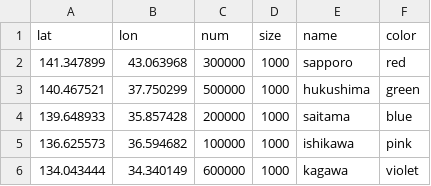
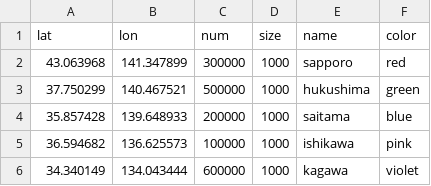
Before and after one commit to AtsushiSakai/googleearthplot, a CSV file: sampledata/barchartsampledata.csv, drawn as a sheet.

```diff
--- a/sampledata/barchartsampledata.csv
+++ b/sampledata/barchartsampledata.csv
@@ -1,6 +1,6 @@
 lat,lon,num,size,name,color
-141.347899,43.063968,300000,1000,sapporo,red
-140.467521,37.750299,500000,1000,hukushima,green
-139.648933,35.857428,200000,1000,saitama,blue
-136.625573,36.594682,100000,1000,ishikawa,pink
-134.043444,34.340149,600000,1000,kagawa,violet
+43.063968,141.347899,300000,1000,sapporo,red
+37.750299,140.467521,500000,1000,hukushima,green
+35.857428,139.648933,200000,1000,saitama,blue
+36.594682,136.625573,100000,1000,ishikawa,pink
+34.340149,134.043444,600000,1000,kagawa,violet
```
Also changed, not shown: sampledata/lineplotsampledata.csv, sampledata/lineplotsampledata2.csv, 1 other file.
